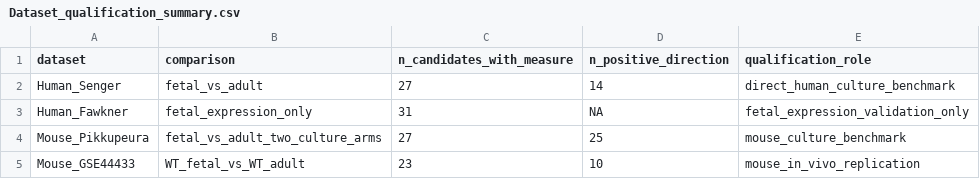
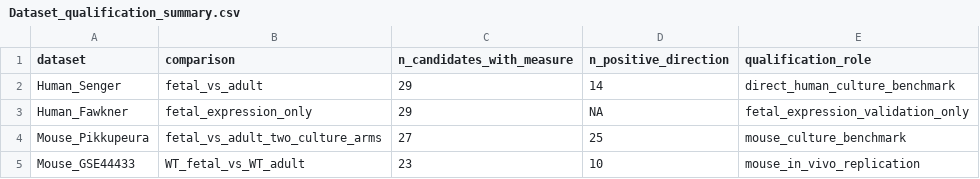
Before and after one commit to leezx/oncofetal_signature, a CSV file: step2_dataset_benchmark/results/tables/Dataset_qualification_summary.csv, drawn as a sheet.

```diff
--- a/step2_dataset_benchmark/results/tables/Dataset_qualification_summary.csv
+++ b/step2_dataset_benchmark/results/tables/Dataset_qualification_summary.csv
@@ -1,4 +1,4 @@
 "dataset","comparison","n_candidates_with_measure","n_positive_direction","qualification_role"
-"Human_Senger","fetal_vs_adult",27,14,"direct_human_culture_benchmark"
-"Human_Fawkner","fetal_expression_only",31,NA,"fetal_expression_validation_only"
+"Human_Senger","fetal_vs_adult",29,14,"direct_human_culture_benchmark"
+"Human_Fawkner","fetal_expression_only",29,NA,"fetal_expression_validation_only"
 "Mouse_Pikkupeura","fetal_vs_adult_two_culture_arms",27,25,"mouse_culture_benchmark"
```
Also changed, not shown: step2_dataset_benchmark/results/tables/Fawkner_fetal_expression_by_pool.csv, step2_dataset_benchmark/results/tables/Literature_31_four_dataset_benchmark.csv, 14 other files.
